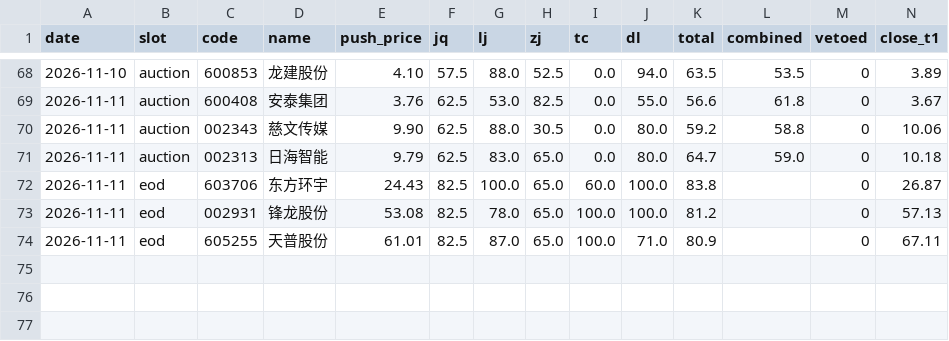
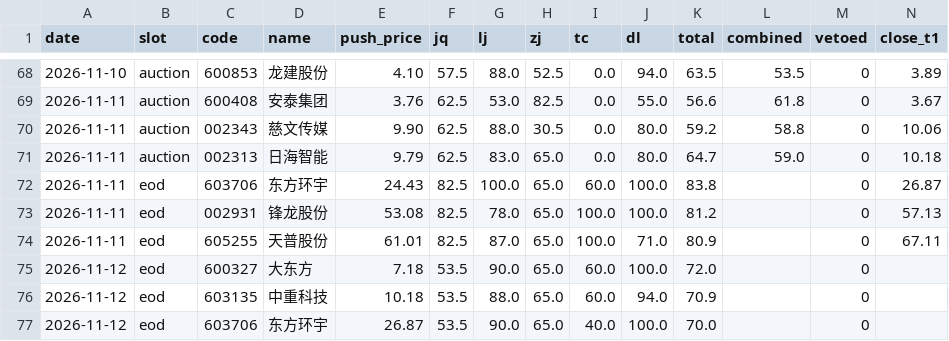
Before and after one commit to cyi1128/v6-public, a CSV file: data/signal_log.csv, drawn as a sheet; only a part is shown, gaps mark what is left out; rows hold the shown columns only; the diff names each change by its address in the sheet, - before the commit and + after, or states it on an @@ line.

Commit message:
chore: signal_log 追加 eod 3 条

```diff
--- a/data/signal_log.csv
+++ b/data/signal_log.csv
+row 75: 2026-11-12 | eod | 600327 | 大东方 | 7.18 | 53.5 | 90.0 | 65.0 | 60.0 | 100.0 | 72.0 |  | 0
+row 76: 2026-11-12 | eod | 603135 | 中重科技 | 10.18 | 53.5 | 88.0 | 65.0 | 60.0 | 94.0 | 70.9 |  | 0
+row 77: 2026-11-12 | eod | 603706 | 东方环宇 | 26.87 | 53.5 | 90.0 | 65.0 | 40.0 | 100.0 | 70.0 |  | 0
```
